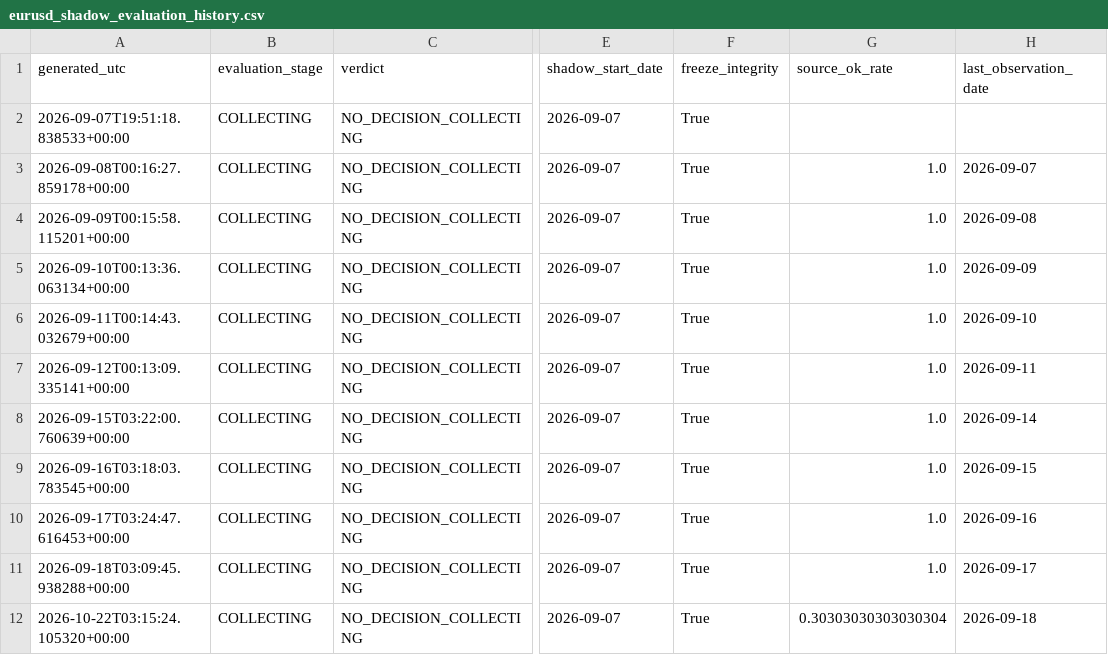
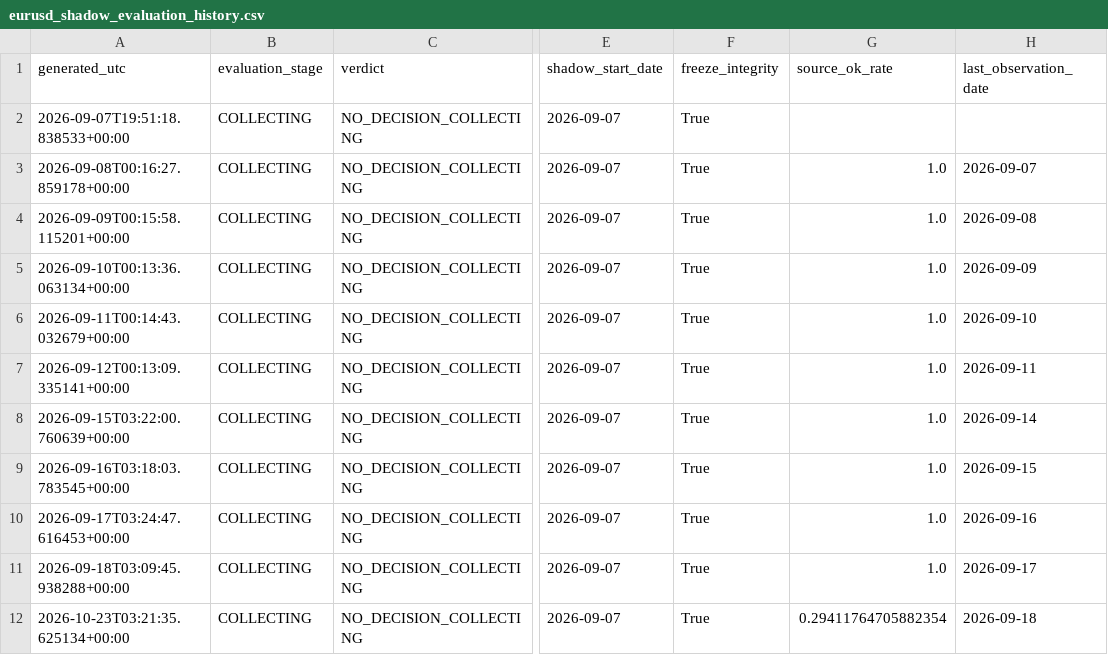
Before and after one commit to bolzp85-gif/regime_backtest, a CSV file: shadow_logs/eurusd_shadow_evaluation_history.csv, drawn as a sheet; only a part is shown, gaps mark what is left out; the diff names each change by its address in the sheet, - before the commit and + after, or states it on an @@ line.

```diff
--- a/shadow_logs/eurusd_shadow_evaluation_history.csv
+++ b/shadow_logs/eurusd_shadow_evaluation_history.csv
-A12 (generated_utc): 2026-10-22T03:15:24.105320+00:00
+A12 (generated_utc): 2026-10-23T03:21:35.625134+00:00
-G12 (source_ok_rate): 0.30303030303030304
+G12 (source_ok_rate): 0.29411764705882354
```
Also changed, not shown: shadow_logs/eurusd_shadow_evaluation_summary.csv, shadow_logs/eurusd_shadow_gate.csv, 3 other files.
